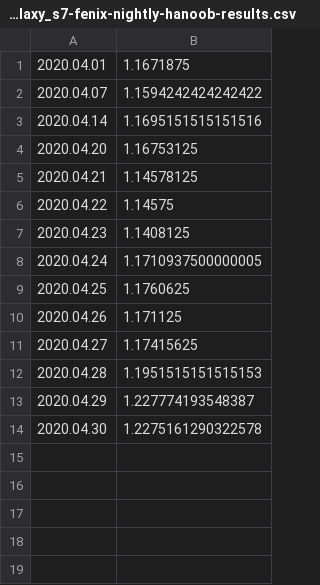
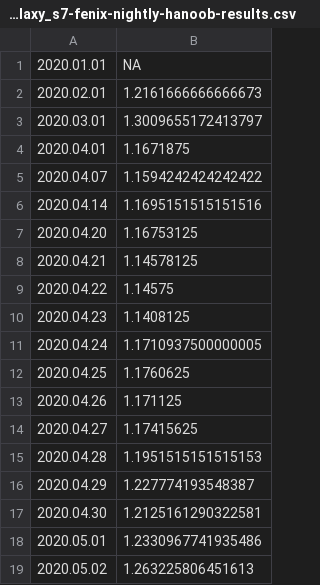
Before and after one commit to bdekoz/FNPRMS-results, a CSV file: samsung_galaxy_s7-fenix-nightly-hanoob-results.csv, drawn as a sheet.

```diff
--- a/samsung_galaxy_s7-fenix-nightly-hanoob-results.csv
+++ b/samsung_galaxy_s7-fenix-nightly-hanoob-results.csv
@@ -1 +1,4 @@
+2020.01.01, NA
+2020.02.01, 1.2161666666666673
+2020.03.01, 1.3009655172413797
 2020.04.01, 1.1671875
@@ -13,2 +16,4 @@
 2020.04.29, 1.227774193548387
-2020.04.30, 1.2275161290322578
+2020.04.30, 1.2125161290322581
+2020.05.01, 1.2330967741935486
+2020.05.02, 1.263225806451613
```
Also changed, not shown: pixel_2-fenix-nightly-hanoob-results.csv, samsung_galaxy_s10-fenix-nightly-al-results.csv, 44 other files.
